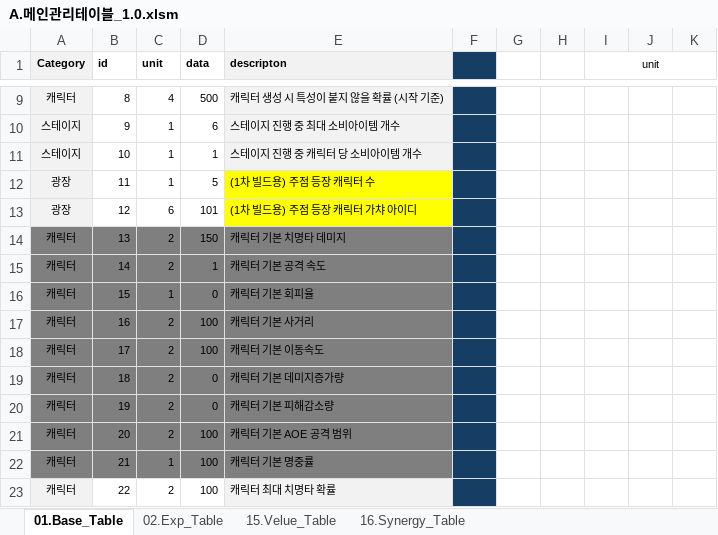
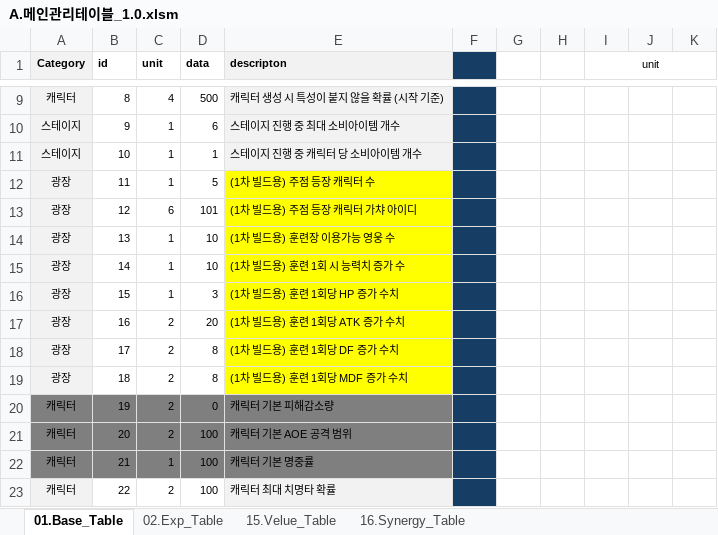
Before and after one commit to kauthor/FluffyDiscatDevelop, an Excel workbook: Plan/Table/A.메인관리테이블_1.0.xlsm, sheet 01.Base_Table, drawn as a sheet; only a part is shown, gaps mark what is left out; values as stored, in another font and other column widths than the file's, no borders; the diff names each change by its address in the sheet, - before the commit and + after, or states it on an @@ line.

```diff
--- a/Plan/Table/A.메인관리테이블_1.0.xlsm (sheet 01.Base_Table)
+++ b/Plan/Table/A.메인관리테이블_1.0.xlsm (sheet 01.Base_Table)
-A14:A19 (Category): 캐릭터
+A14:A19 (Category): 광장
-A14:A19 fill: #7F7F7F
+A14:A19 fill: #F2F2F2
-B14:D19 fill: #7F7F7F
+B14:D19 fill: none
-C14:C15 (unit): 2
+C14:C15 (unit): 1
-D14 (data): 150
+D14 (data): 10
-E14 (descripton): 캐릭터 기본 치명타 데미지
+E14 (descripton): (1차 빌드용) 훈련장 이용가능 영웅 수
-E14:E19 fill: #7F7F7F
+E14:E19 fill: #FFFF00
-D15 (data): 1
+D15 (data): 10
-E15 (descripton): 캐릭터 기본 공격 속도
+E15 (descripton): (1차 빌드용) 훈련 1회 시 능력치 증가 수
-D16 (data): 0
+D16 (data): 3
-E16 (descripton): 캐릭터 기본 회피율
+E16 (descripton): (1차 빌드용) 훈련 1회당 HP 증가 수치
-D17 (data): 100
+D17 (data): 20
-E17 (descripton): 캐릭터 기본 사거리
+E17 (descripton): (1차 빌드용) 훈련 1회당 ATK 증가 수치
-D18 (data): 100
+D18 (data): 8
-E18 (descripton): 캐릭터 기본 이동속도
+E18 (descripton): (1차 빌드용) 훈련 1회당 DF 증가 수치
-D19 (data): 0
+D19 (data): 8
-E19 (descripton): 캐릭터 기본 데미지증가량
+E19 (descripton): (1차 빌드용) 훈련 1회당 MDF 증가 수치
```
Also changed, not shown: Plan/Table/Live_Data/01.Base_Table.xlsx, 2 other files.
